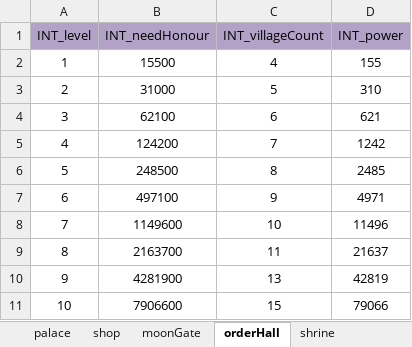
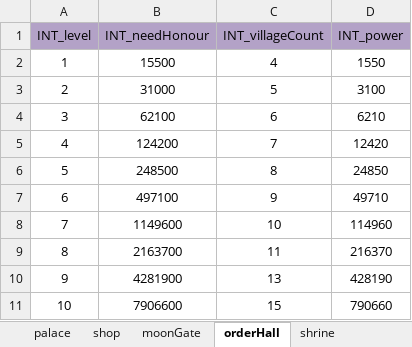
Before and after one commit to ModunZhang/kod_docs, an Excel workbook: datas/shared/AllianceBuilding.xlsx, sheet orderHall, drawn as a sheet; values as stored, in another font and other column widths than the file's, no borders; the diff names each change by its address in the sheet, - before the commit and + after, or states it on an @@ line.

```diff
--- a/datas/shared/AllianceBuilding.xlsx (sheet orderHall)
+++ b/datas/shared/AllianceBuilding.xlsx (sheet orderHall)
-D2 (INT_power): 155
+D2 (INT_power): 1550
-D3 (INT_power): 310
+D3 (INT_power): 3100
-D4 (INT_power): 621
+D4 (INT_power): 6210
-D5 (INT_power): 1242
+D5 (INT_power): 12420
-D6 (INT_power): 2485
+D6 (INT_power): 24850
-D7 (INT_power): 4971
+D7 (INT_power): 49710
-D8 (INT_power): 11496
+D8 (INT_power): 114960
-D9 (INT_power): 21637
+D9 (INT_power): 216370
-D10 (INT_power): 42819
+D10 (INT_power): 428190
-D11 (INT_power): 79066
+D11 (INT_power): 790660
```
Also changed, not shown: sheet moonGate, sheet palace, sheet shop, sheet shrine, datas/shared/Errors.xlsx, datas/shared/Items.xlsx.
